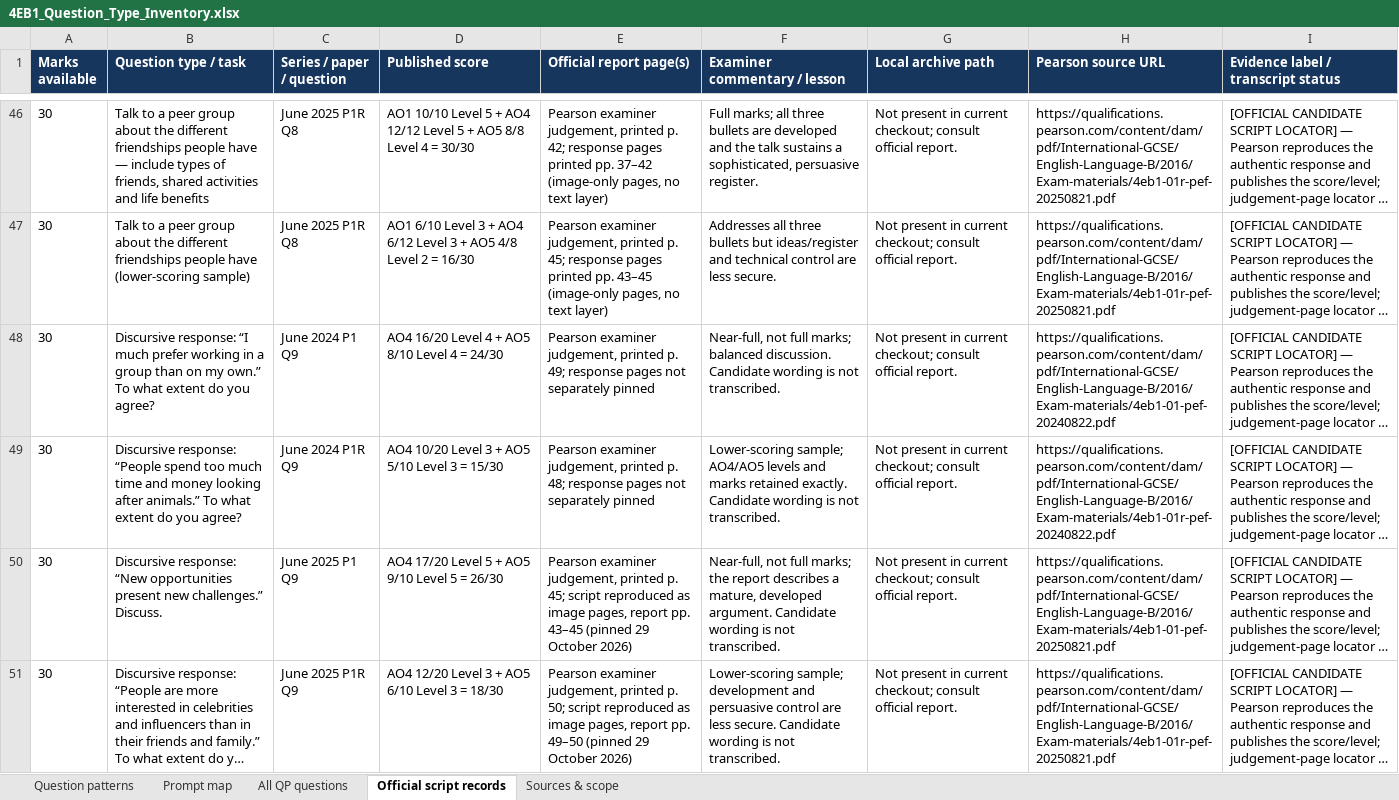
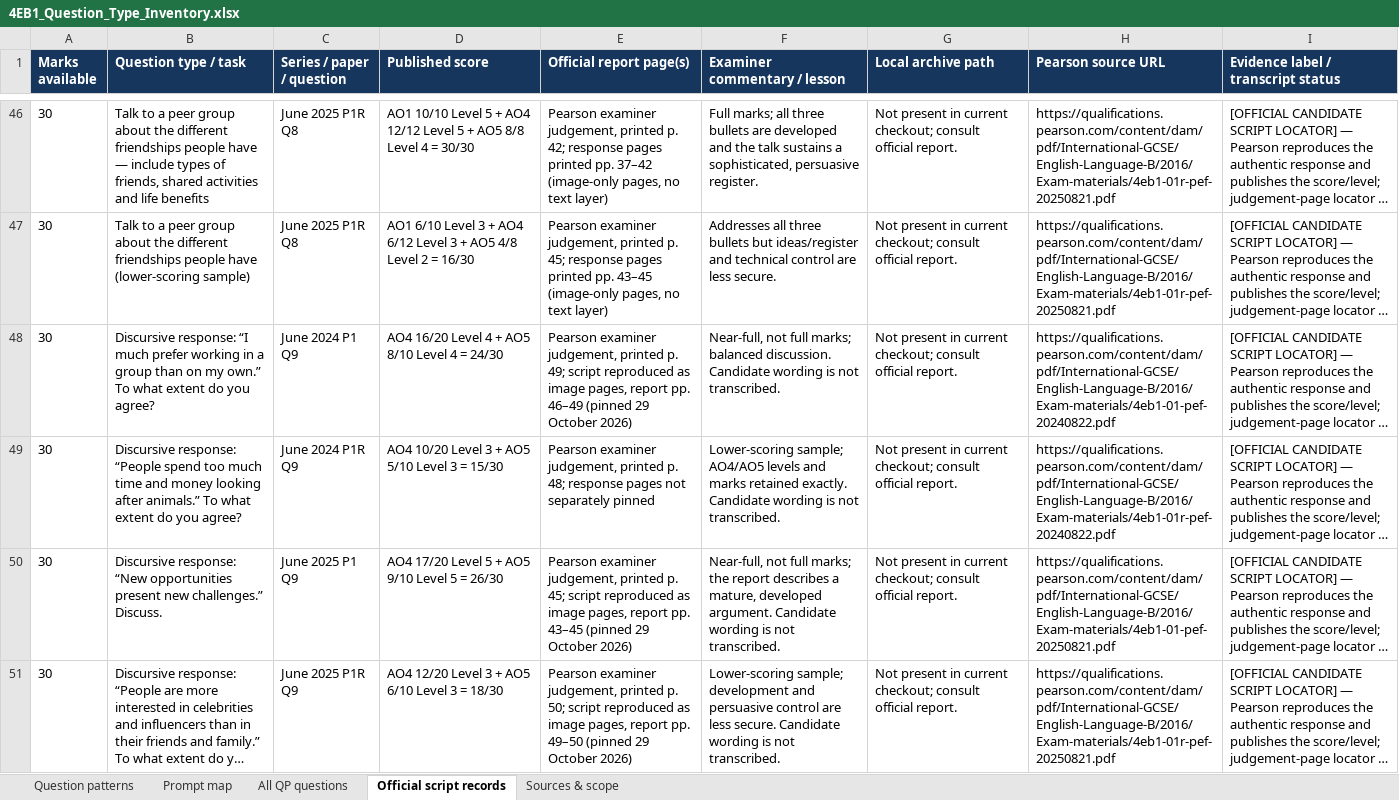
Before and after one commit to MythicalXenos/IGCSE-Omega, an Excel workbook: English_Answer_Bank/4EB1_Question_Type_Inventory.xlsx, sheet Official script records, drawn as a sheet; only a part is shown, gaps mark what is left out; long unchanged cells end in …; values as stored, in another font and other column widths than the file's, no borders; table styles not drawn; the diff covers the shown part only; the diff names each change by its address in the sheet, - before the commit and + after, or states it on an @@ line.

```diff
--- a/English_Answer_Bank/4EB1_Question_Type_Inventory.xlsx (sheet Official script records)
+++ b/English_Answer_Bank/4EB1_Question_Type_Inventory.xlsx (sheet Official script records)
-E48 (Official report page(s)): …p. 49; response pages not separately pinned
+E48 (Official report page(s)): …p. 49; script reproduced as image pages, report pp. 46–49 (pinned 29 October 2026)
```
Also changed, not shown: 2 edited cells elsewhere in this sheet, sheet All QP questions, sheet Sources & scope, 13 other files.
